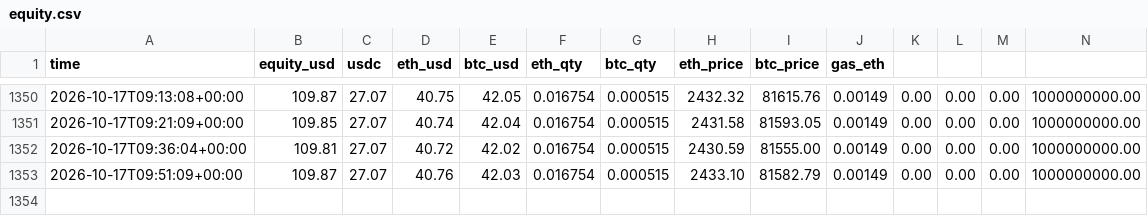
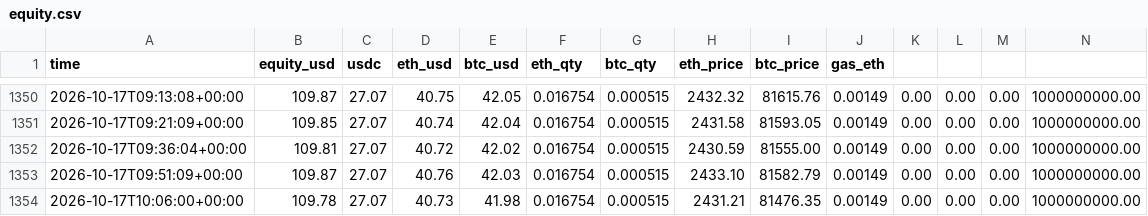
Before and after one commit to oier710/crypto-bot, a CSV file: logs/equity.csv, drawn as a sheet; only a part is shown, gaps mark what is left out; the diff names each change by its address in the sheet, - before the commit and + after, or states it on an @@ line.

```diff
--- a/logs/equity.csv
+++ b/logs/equity.csv
+row 1354: 2026-10-17T10:06:00+00:00 | 109.78 | 27.07 | 40.73 | 41.98 | 0.016754 | 0.000515 | 2431.21 | 81476.35 | 0.00149 | 0.00 | 0.00 | 0.00 | 1000000000.00
```
Also changed, not shown: 2 other files.
